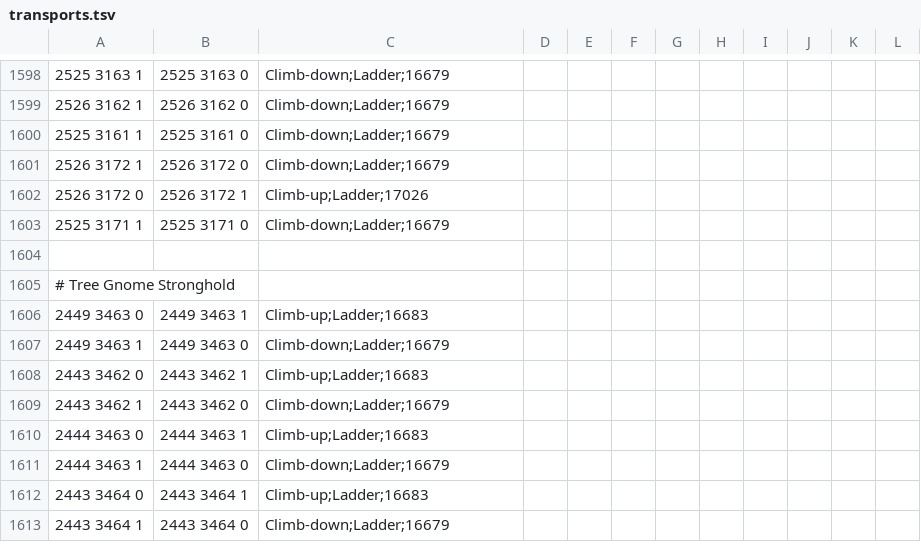
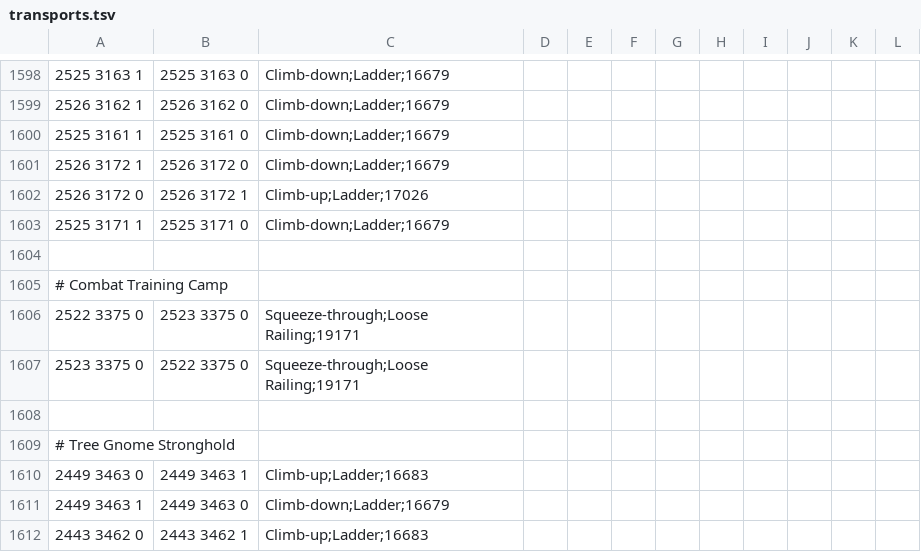
Before and after one commit to NewGenEng/Microbot, a TSV file: runelite-client/src/main/resources/net/runelite/client/plugins/microbot/shortestpath/transports.tsv, drawn as a sheet; only a part is shown, gaps mark what is left out; the shorter side is filled out with more unchanged rows; the diff names each change by its address in the sheet, - before the commit and + after, or states it on an @@ line.

Commit message:
Add transport options for Combat Training Camp

```diff
--- a/runelite-client/src/main/resources/net/runelite/client/plugins/microbot/shortestpath/transports.tsv
+++ b/runelite-client/src/main/resources/net/runelite/client/plugins/microbot/shortestpath/transports.tsv
+row 1605: # Combat Training Camp
+row 1606: 2522 3375 0 | 2523 3375 0 | Squeeze-through;Loose Railing;19171
+row 1607: 2523 3375 0 | 2522 3375 0 | Squeeze-through;Loose Railing;19171
+row 1608: (empty)
```
